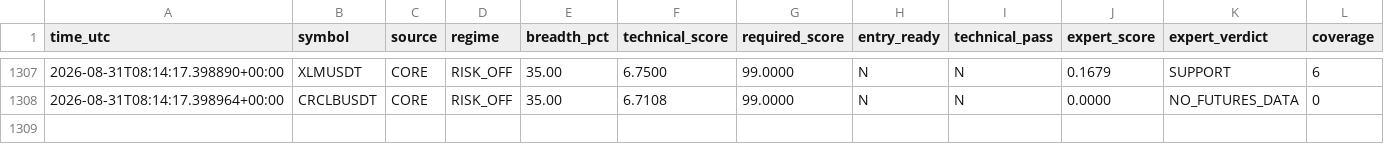
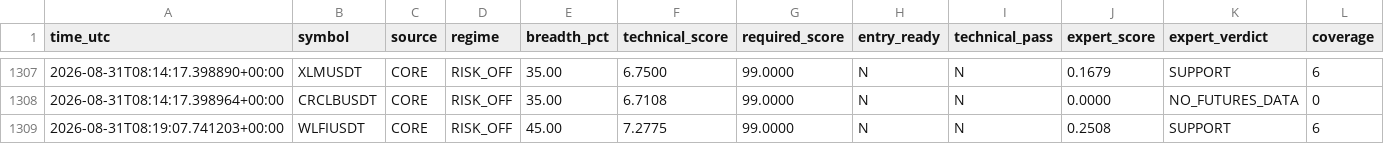
Before and after one commit to mrmatinbolandnazar-web/crypto-paper-bot, a CSV file: vps_reports/expert_shadow_v5_3.csv, drawn as a sheet; only a part is shown, gaps mark what is left out; rows hold the shown columns only; the diff names each change by its address in the sheet, - before the commit and + after, or states it on an @@ line.

```diff
--- a/vps_reports/expert_shadow_v5_3.csv
+++ b/vps_reports/expert_shadow_v5_3.csv
+row 1309: 2026-08-31T08:19:07.741203+00:00 | WLFIUSDT | CORE | RISK_OFF | 45.00 | 7.2775 | 99.0000 | N | N | 0.2508 | SUPPORT | 6
```
Also changed, not shown: vps_reports/news_shadow_v5_4.csv, 9 other files.
